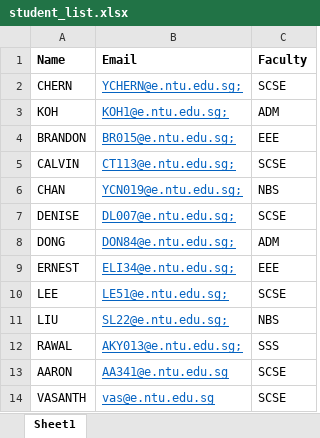
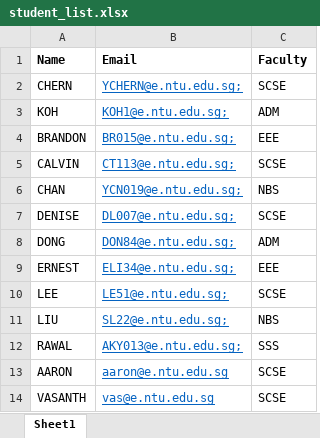
Before and after one commit to NoloriOnica/Camp-System, an Excel workbook: data/student_list.xlsx, sheet Sheet1, drawn as a sheet; values as stored, in another font and other column widths than the file's, no borders; the diff names each change by its address in the sheet, - before the commit and + after, or states it on an @@ line.

```diff
--- a/data/student_list.xlsx (sheet Sheet1)
+++ b/data/student_list.xlsx (sheet Sheet1)
-B13 (Email): AA341@e.ntu.edu.sg
+B13 (Email): aaron@e.ntu.edu.sg
```
Also changed, not shown: data/database.xlsx, 5 other files.
